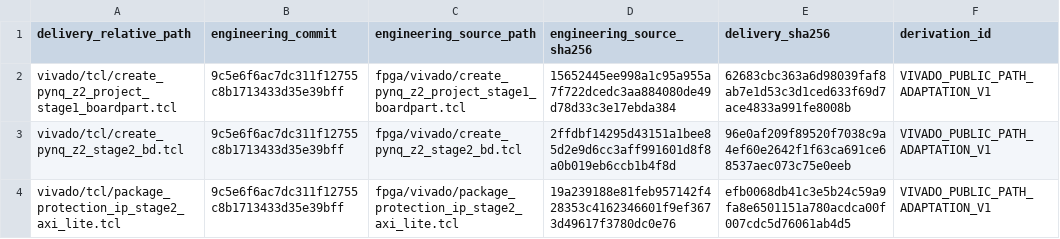
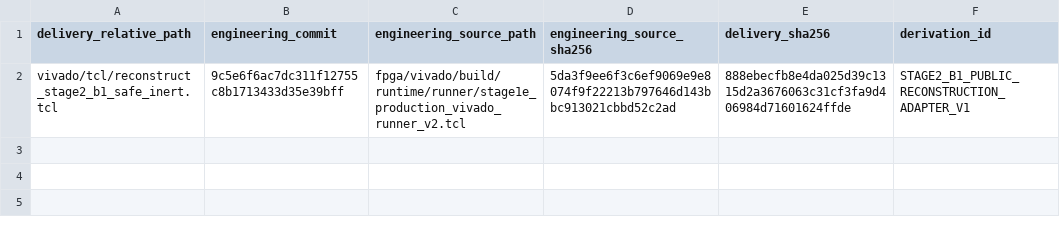
Before and after one commit to zsr112/current-sensing-protection-ip-pynq-z2, a TSV file: PUBLIC_SNAPSHOT_DERIVATION.tsv, drawn as a sheet; removed rows and columns are numbered as before the commit, all else as after; the diff names each change by its address in the sheet, - before the commit and + after, or states it on an @@ line.

Commit message:
Correct public Vivado reconstruction authority

```diff
--- a/PUBLIC_SNAPSHOT_DERIVATION.tsv
+++ b/PUBLIC_SNAPSHOT_DERIVATION.tsv
-row 2: vivado/tcl/create_pynq_z2_project_stage1_boardpart.tcl | 9c5e6f6ac7dc311f12755c8b1713433d35e39bff | fpga/vivado/create_pynq_z2_project_stage1_boardpart.tcl | 15652445ee998a1c95a955a7f722dcedc3aa884080de49d78d33c3e17ebda384 | 62683cbc363a6d98039faf8ab7e1d53c3d1ced633f69d7ace4833a991fe8008b | VIVADO_PUBLIC_PATH_ADAPTATION_V1
-row 3: vivado/tcl/create_pynq_z2_stage2_bd.tcl | 9c5e6f6ac7dc311f12755c8b1713433d35e39bff | fpga/vivado/create_pynq_z2_stage2_bd.tcl | 2ffdbf14295d43151a1bee85d2e9d6cc3aff991601d8f8a0b019eb6ccb1b4f8d | 96e0af209f89520f7038c9a4ef60e2642f1f63ca691ce68537aec073c75e0eeb | VIVADO_PUBLIC_PATH_ADAPTATION_V1
-row 4: vivado/tcl/package_protection_ip_stage2_axi_lite.tcl | 9c5e6f6ac7dc311f12755c8b1713433d35e39bff | fpga/vivado/package_protection_ip_stage2_axi_lite.tcl | 19a239188e81feb957142f428353c4162346601f9ef3673d49617f3780dc0e76 | efb0068db41c3e5b24c59a9fa8e6501151a780acdca00f007cdc5d76061ab4d5 | VIVADO_PUBLIC_PATH_ADAPTATION_V1
+row 2: vivado/tcl/reconstruct_stage2_b1_safe_inert.tcl | 9c5e6f6ac7dc311f12755c8b1713433d35e39bff | fpga/vivado/build/runtime/runner/stage1e_production_vivado_runner_v2.tcl | 5da3f9ee6f3c6ef9069e9e8074f9f22213b797646d143bbc913021cbbd52c2ad | 888ebecfb8e4da025d39c1315d2a3676063c31cf3fa9d406984d71601624ffde | STAGE2_B1_PUBLIC_RECONSTRUCTION_ADAPTER_V1
```
Also changed, not shown: PUBLIC_SNAPSHOT_MANIFEST.tsv, 13 other files.
